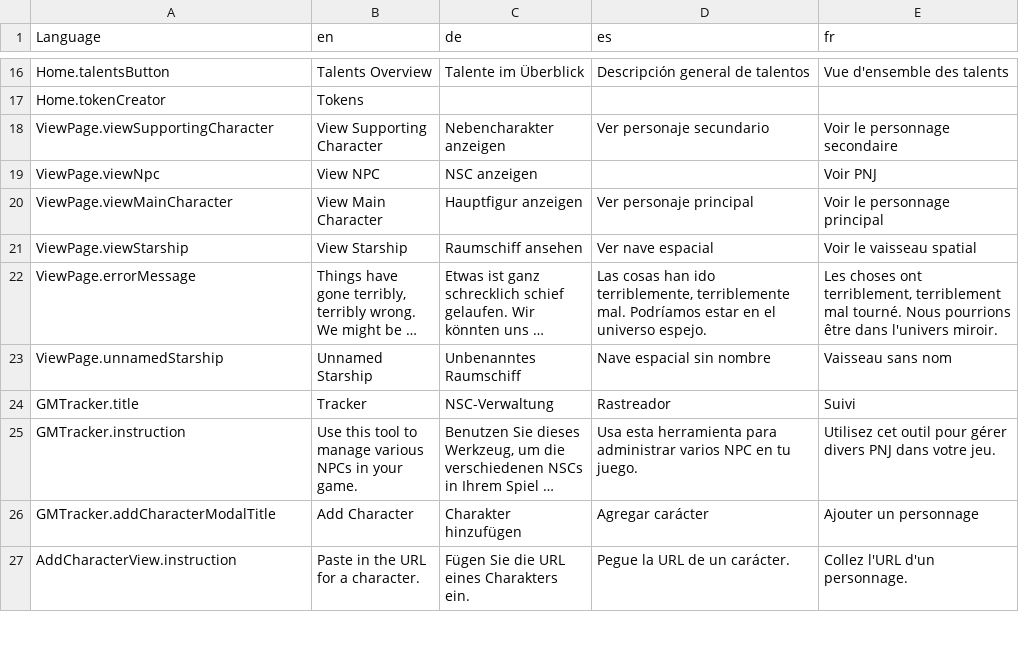
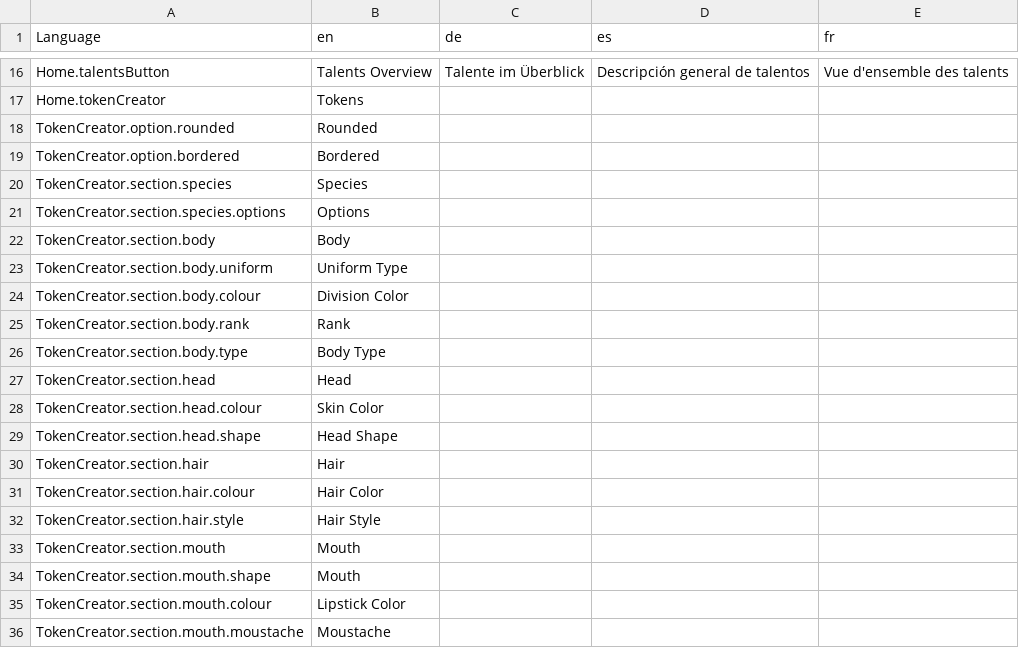
Before and after one commit to bcholmes/StarTrek2d20, a CSV file: translation/translations.csv, drawn as a sheet; only a part is shown, gaps mark what is left out; the shorter side is filled out with more unchanged rows; long unchanged cells end in …; the diff covers the shown part only.

Commit message:
- translation support, including fix for #157

```diff
--- a/translation/translations.csv
+++ b/translation/translations.csv
@@ -17 +17,20 @@ Home.talentsButton,Talents Overview,Talente im Überblick,Descripción general d
 Home.tokenCreator,Tokens,,,
+TokenCreator.option.rounded,Rounded,,,
+TokenCreator.option.bordered,Bordered,,,
+TokenCreator.section.species,Species,,,
+TokenCreator.section.species.options,Options,,,
+TokenCreator.section.body,Body,,,
+TokenCreator.section.body.uniform,Uniform Type,,,
+TokenCreator.section.body.colour,Division Color,,,
+TokenCreator.section.body.rank,Rank,,,
+TokenCreator.section.body.type,Body Type,,,
+TokenCreator.section.head,Head,,,
+TokenCreator.section.head.colour,Skin Color,,,
+TokenCreator.section.head.shape,Head Shape,,,
+TokenCreator.section.hair,Hair,,,
+TokenCreator.section.hair.colour,Hair Color,,,
+TokenCreator.section.hair.style,Hair Style,,,
+TokenCreator.section.mouth,Mouth,,,
+TokenCreator.section.mouth.shape,Mouth,,,
+TokenCreator.section.mouth.colour,Lipstick Color,,,
+TokenCreator.section.mouth.moustache,Moustache,,,
```
Also changed, not shown: 11 added rows and 1 edited cell elsewhere in this file, 17 other files.
